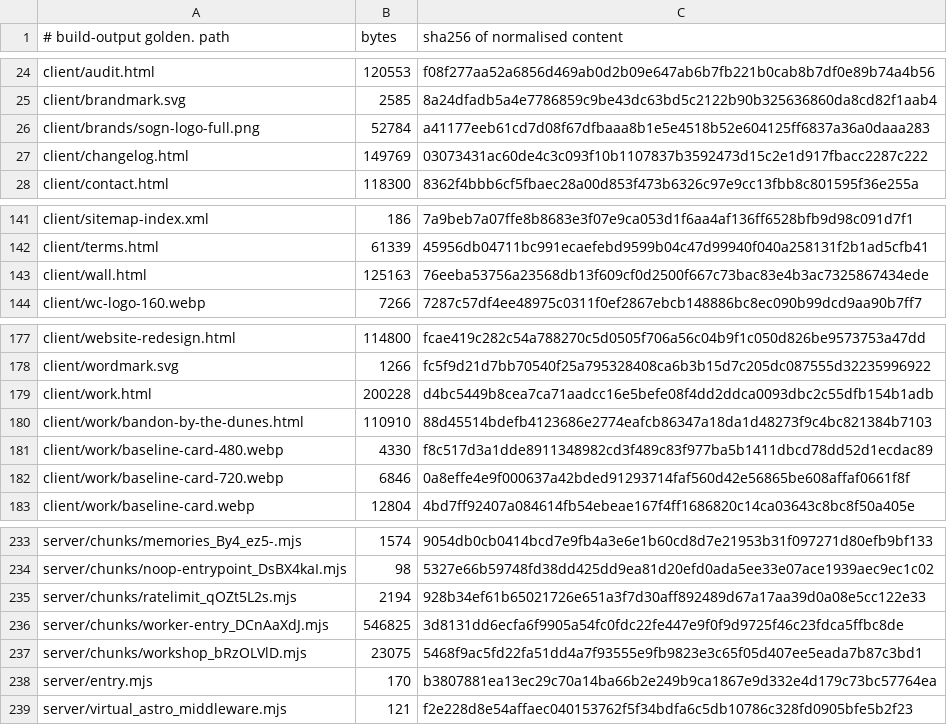
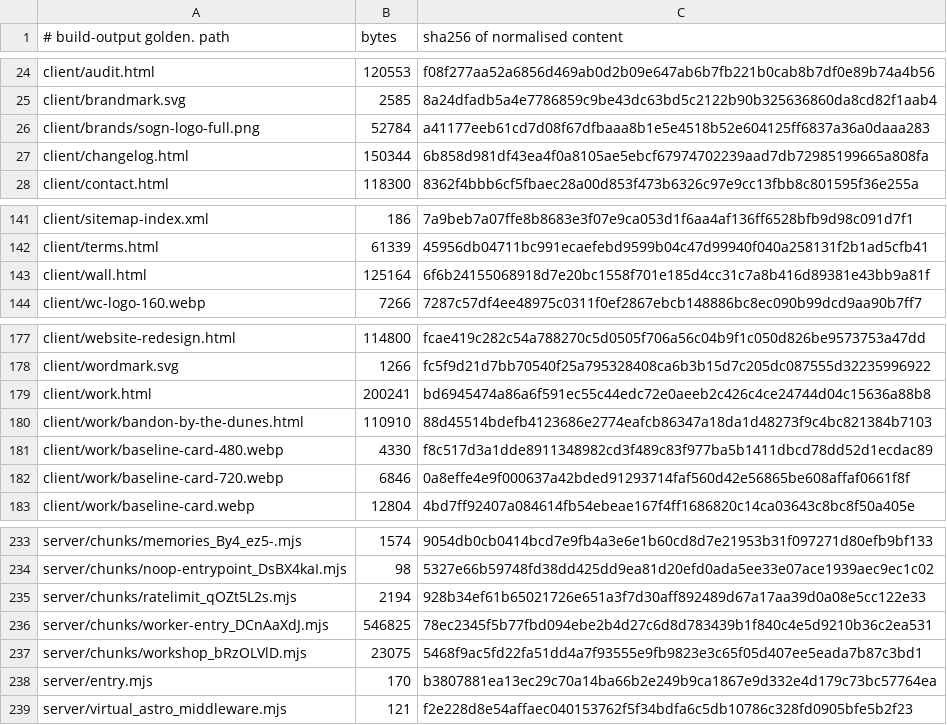
Before and after one commit to Preston2012/winterscode, a TSV file: .goldens/manifest.tsv, drawn as a sheet; only a part is shown, gaps mark what is left out.

```diff
--- a/.goldens/manifest.tsv
+++ b/.goldens/manifest.tsv
@@ -26,3 +26,3 @@ client/brandmark.svg	2585	8a24dfadb5a4e7786859c9be43dc63bd5c2122b90b325636860da8
 client/brands/sogn-logo-full.png	52784	a41177eeb61cd7d08f67dfbaaa8b1e5e4518b52e604125ff6837a36a0daaa283
-client/changelog.html	149769	03073431ac60de4c3c093f10b1107837b3592473d15c2e1d917fbacc2287c222
+client/changelog.html	150344	6b858d981df43ea4f0a8105ae5ebcf67974702239aad7db72985199665a808fa
 client/contact.html	118300	8362f4bbb6cf5fbaec28a00d853f473b6326c97e9cc13fbb8c801595f36e255a
@@ -142,3 +142,3 @@ client/sitemap-index.xml	186	7a9beb7a07ffe8b8683e3f07e9ca053d1f6aa4af136ff6528bf
 client/terms.html	61339	45956db04711bc991ecaefebd9599b04c47d99940f040a258131f2b1ad5cfb41
-client/wall.html	125163	76eeba53756a23568db13f609cf0d2500f667c73bac83e4b3ac7325867434ede
+client/wall.html	125164	6f6b24155068918d7e20bc1558f701e185d4cc31c7a8b416d89381e43bb9a81f
 client/wc-logo-160.webp	7266	7287c57df4ee48975c0311f0ef2867ebcb148886bc8ec090b99dcd9aa90b7ff7
@@ -178,3 +178,3 @@ client/website-redesign.html	114800	fcae419c282c54a788270c5d0505f706a56c04b9f1c0
 client/wordmark.svg	1266	fc5f9d21d7bb70540f25a795328408ca6b3b15d7c205dc087555d32235996922
-client/work.html	200228	d4bc5449b8cea7ca71aadcc16e5befe08f4dd2ddca0093dbc2c55dfb154b1adb
+client/work.html	200241	bd6945474a86a6f591ec55c44edc72e0aeeb2c426c4ce24744d04c15636a88b8
 client/work/bandon-by-the-dunes.html	110910	88d45514bdefb4123686e2774eafcb86347a18da1d48273f9c4bc821384b7103
@@ -235,3 +235,3 @@ server/chunks/noop-entrypoint_DsBX4kaI.mjs	98	5327e66b59748fd38dd425dd9ea81d20ef
 server/chunks/ratelimit_qOZt5L2s.mjs	2194	928b34ef61b65021726e651a3f7d30aff892489d67a17aa39d0a08e5cc122e33
-server/chunks/worker-entry_DCnAaXdJ.mjs	546825	3d8131dd6ecfa6f9905a54fc0fdc22fe447e9f0f9d9725f46c23fdca5ffbc8de
+server/chunks/worker-entry_DCnAaXdJ.mjs	546825	78ec2345f5b77fbd094ebe2b4d27c6d8d783439b1f840c4e5d9210b36c2ea531
 server/chunks/workshop_bRzOLVlD.mjs	23075	5468f9ac5fd22fa51dd4a7f93555e9fb9823e3c65f05d407ee5eada7b87c3bd1
```
